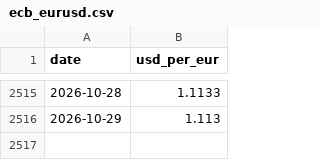
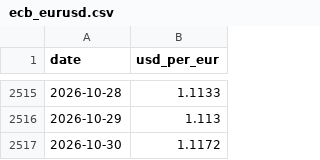
Before and after one commit to despotak/greek-fuel-prices, a CSV file: data/international/ecb_eurusd.csv, drawn as a sheet; only a part is shown, gaps mark what is left out.

```diff
--- a/data/international/ecb_eurusd.csv
+++ b/data/international/ecb_eurusd.csv
@@ -2516 +2516,2 @@ date,usd_per_eur
 2026-10-29,1.113
+2026-10-30,1.1172
```
